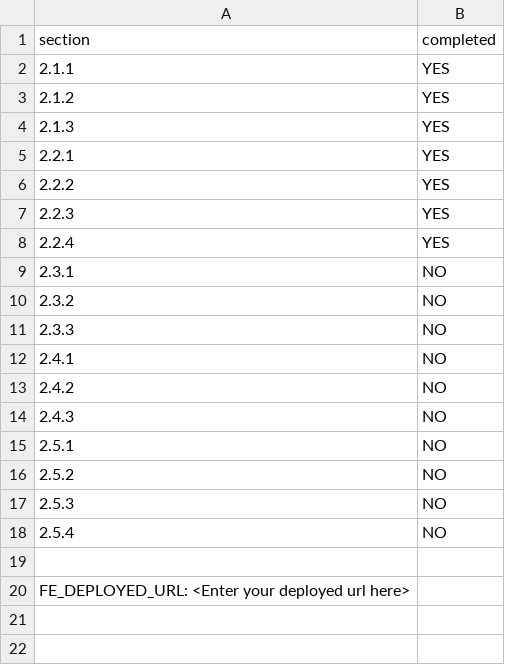
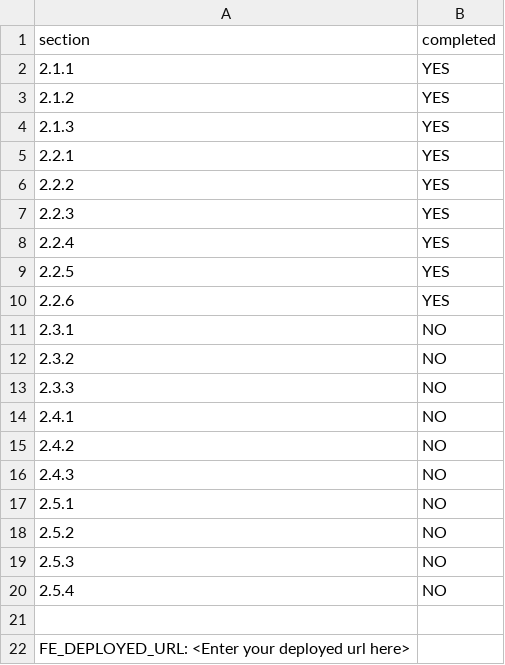
Before and after one commit to AdibAkbari/presto-deploy, a CSV file: progress.csv, drawn as a sheet; the diff names each change by its address in the sheet, - before the commit and + after, or states it on an @@ line.

```diff
--- a/progress.csv
+++ b/progress.csv
+row 9: 2.2.5 | YES
+row 10: 2.2.6 | YES
```
Also changed, not shown: 2 other files.
